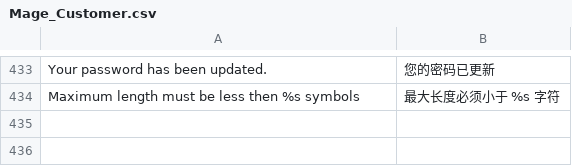
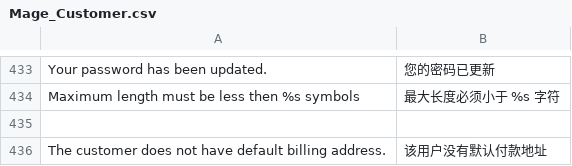
Before and after one commit to cosmocommerce/magento-chinese-edition, a CSV file: locale/zh_CN/Mage_Customer.csv, drawn as a sheet; only a part is shown, gaps mark what is left out; the diff names each change by its address in the sheet, - before the commit and + after, or states it on an @@ line.

```diff
--- a/locale/zh_CN/Mage_Customer.csv
+++ b/locale/zh_CN/Mage_Customer.csv
+row 435: (empty)
+row 436: The customer does not have default billing address. | 该用户没有默认付款地址
```
Also changed, not shown: locale/zh_CN/Mage_Adminhtml.csv, locale/zh_CN/Mage_Sitemap.csv, 2 other files.
